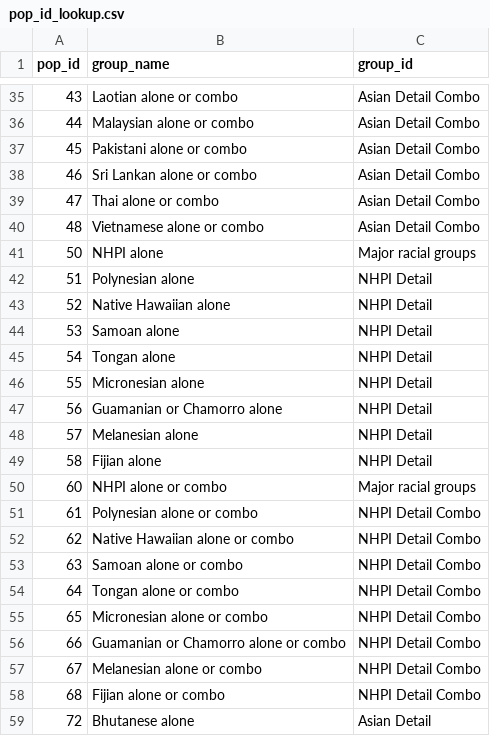
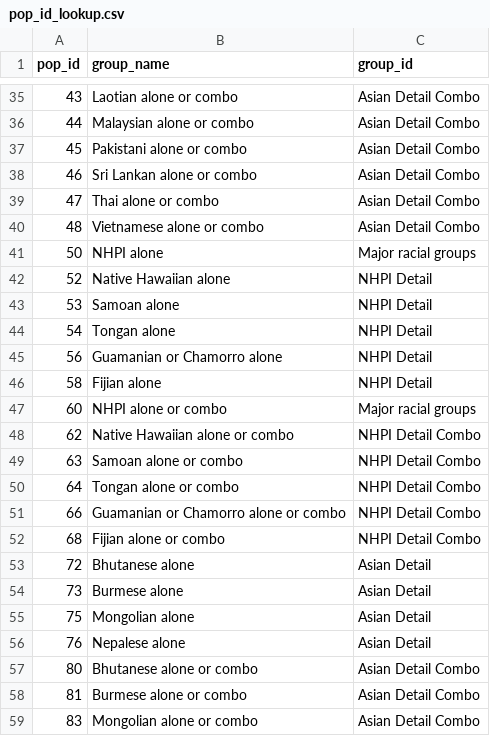
Before and after one commit to AAPIData/quick_stats, a CSV file: raw_data/pop_id_lookup.csv, drawn as a sheet; only a part is shown, gaps mark what is left out; the shorter side is filled out with more unchanged rows; the diff names each change by its address in the sheet, - before the commit and + after, or states it on an @@ line.

Commit message:
updated NHPI categories excluding Polynesian, Micronesian and Melanesian, since they are umbrella categories. (national, state, county)

```diff
--- a/raw_data/pop_id_lookup.csv
+++ b/raw_data/pop_id_lookup.csv
-row 42: 51 | Polynesian alone | NHPI Detail
-row 46: 55 | Micronesian alone | NHPI Detail
-row 48: 57 | Melanesian alone | NHPI Detail
-row 51: 61 | Polynesian alone or combo | NHPI Detail Combo
-row 55: 65 | Micronesian alone or combo | NHPI Detail Combo
-row 57: 67 | Melanesian alone or combo | NHPI Detail Combo
```
Also changed, not shown: 4 other files.
